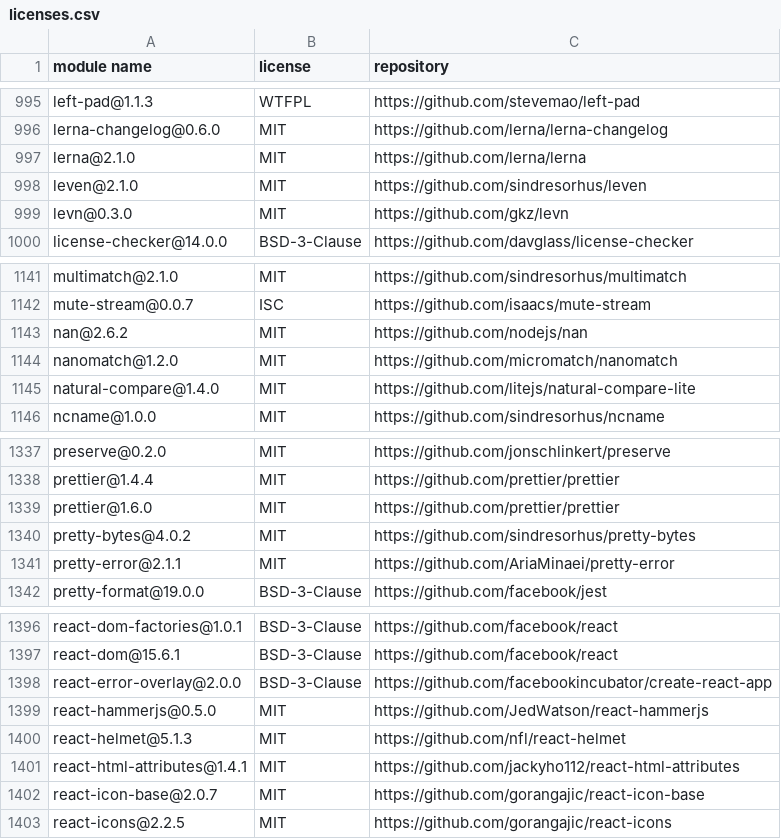
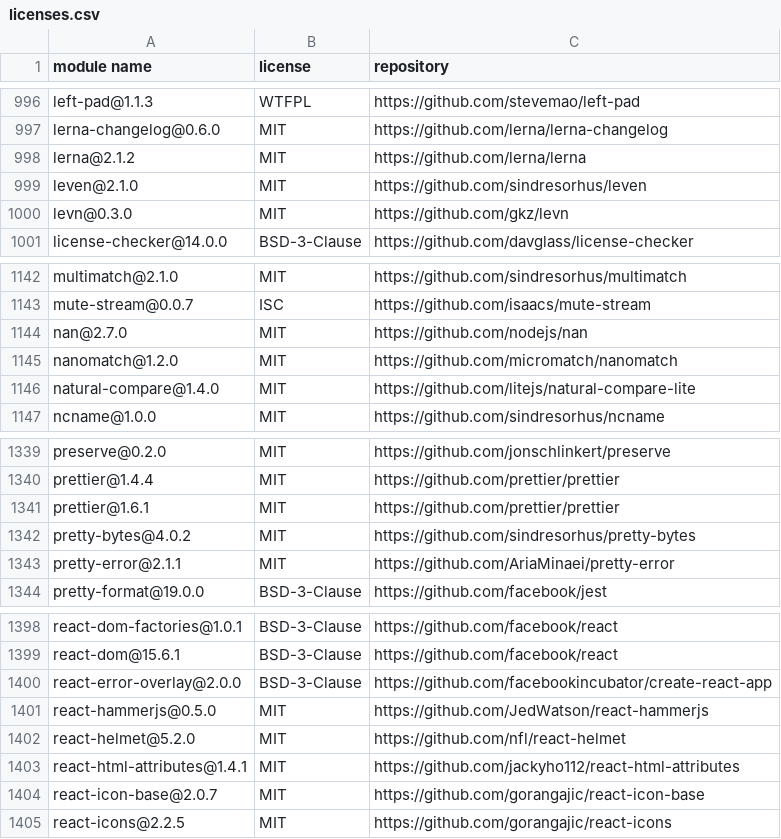
Before and after one commit to MCS-Lite/mcs-lite, a CSV file: docs/licenses.csv, drawn as a sheet; only a part is shown, gaps mark what is left out; the diff covers the shown part only.

Commit message:
chore(ncu): update helmet & lerna (#447)
* chore(ncu): update helmet & lerna

* update license

* update test

```diff
--- a/docs/licenses.csv
+++ b/docs/licenses.csv
@@ -996,3 +997,3 @@
 "lerna-changelog@0.6.0","MIT","https://github.com/lerna/lerna-changelog"
-"lerna@2.1.0","MIT","https://github.com/lerna/lerna"
+"lerna@2.1.2","MIT","https://github.com/lerna/lerna"
 "leven@2.1.0","MIT","https://github.com/sindresorhus/leven"
@@ -1142,3 +1143,3 @@
 "mute-stream@0.0.7","ISC","https://github.com/isaacs/mute-stream"
-"nan@2.6.2","MIT","https://github.com/nodejs/nan"
+"nan@2.7.0","MIT","https://github.com/nodejs/nan"
 "nanomatch@1.2.0","MIT","https://github.com/micromatch/nanomatch"
@@ -1338,3 +1340,3 @@
 "prettier@1.4.4","MIT","https://github.com/prettier/prettier"
-"prettier@1.6.0","MIT","https://github.com/prettier/prettier"
+"prettier@1.6.1","MIT","https://github.com/prettier/prettier"
 "pretty-bytes@4.0.2","MIT","https://github.com/sindresorhus/pretty-bytes"
@@ -1399,3 +1401,3 @@
 "react-hammerjs@0.5.0","MIT","https://github.com/JedWatson/react-hammerjs"
-"react-helmet@5.1.3","MIT","https://github.com/nfl/react-helmet"
+"react-helmet@5.2.0","MIT","https://github.com/nfl/react-helmet"
 "react-html-attributes@1.4.1","MIT","https://github.com/jackyho112/react-html-attributes"
```
Also changed, not shown: 2 added rows and 3 edited cells elsewhere in this file, 49 other files.
